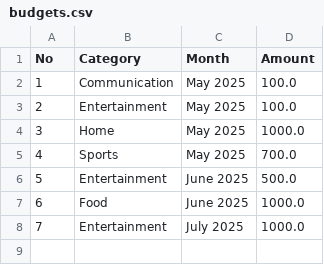
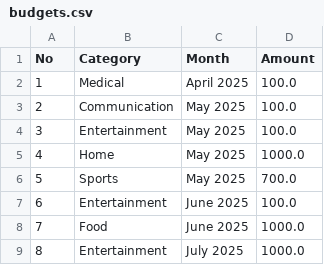
Before and after one commit to jhr419/SoftwareProject, a CSV file: data/budgets.csv, drawn as a sheet; addresses are those after the commit; the diff names each change by its address in the sheet, - before the commit and + after, or states it on an @@ line.

```diff
--- a/data/budgets.csv
+++ b/data/budgets.csv
+row 2: 1 | Medical | April 2025 | 100.0
@@ column A (No) renumbered from row 3 down @@
-D7 (Amount): 500.0
+D7 (Amount): 100.0
```
Also changed, not shown: data/expenses.csv, 6 other files.
